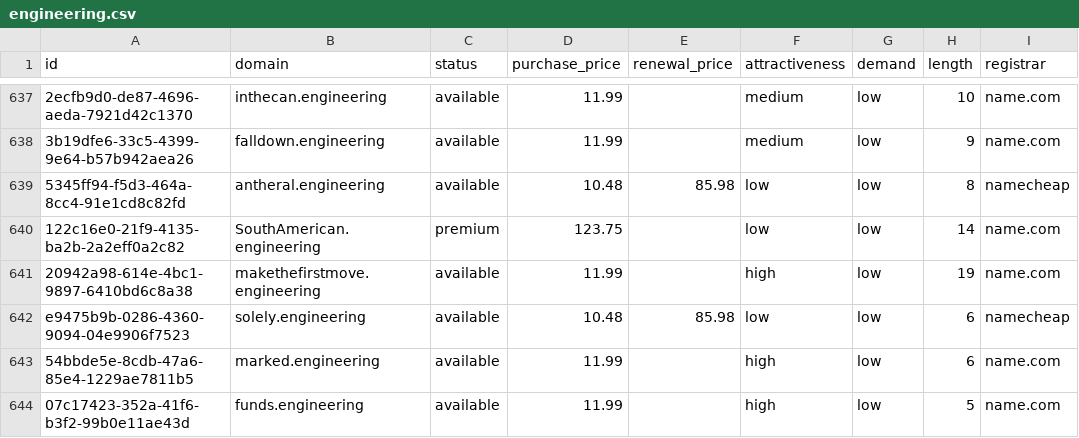
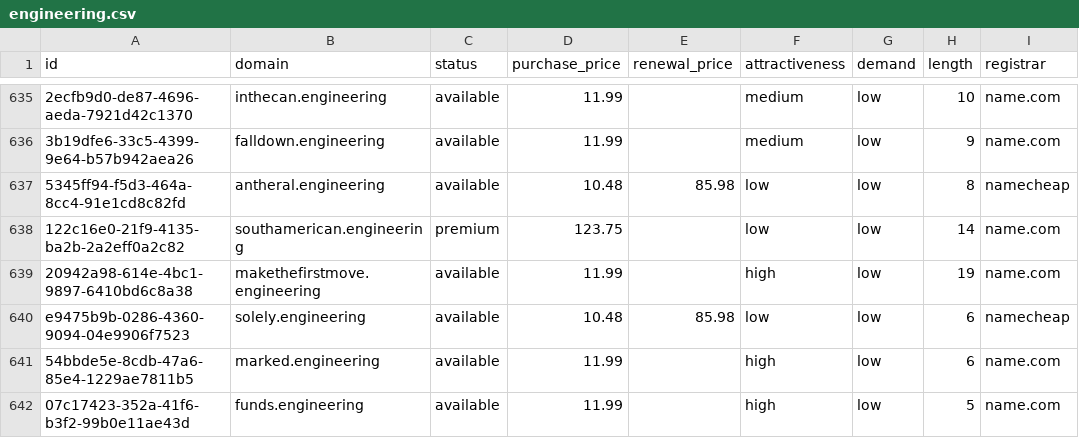
Before and after one commit to UniqueDomains/engineering-oneword-domains, a CSV file: engineering.csv, drawn as a sheet; only a part is shown, gaps mark what is left out; addresses are those after the commit; the diff covers the shown part only; the diff names each change by its address in the sheet, - before the commit and + after, or states it on an @@ line.

Commit message:
Domains update

```diff
--- a/engineering.csv
+++ b/engineering.csv
-B638 (domain): SouthAmerican.engineering
+B638 (domain): southamerican.engineering
```
Also changed, not shown: 2 added rows, 2 removed rows and 70 edited cells elsewhere in this file, 4 other files.
